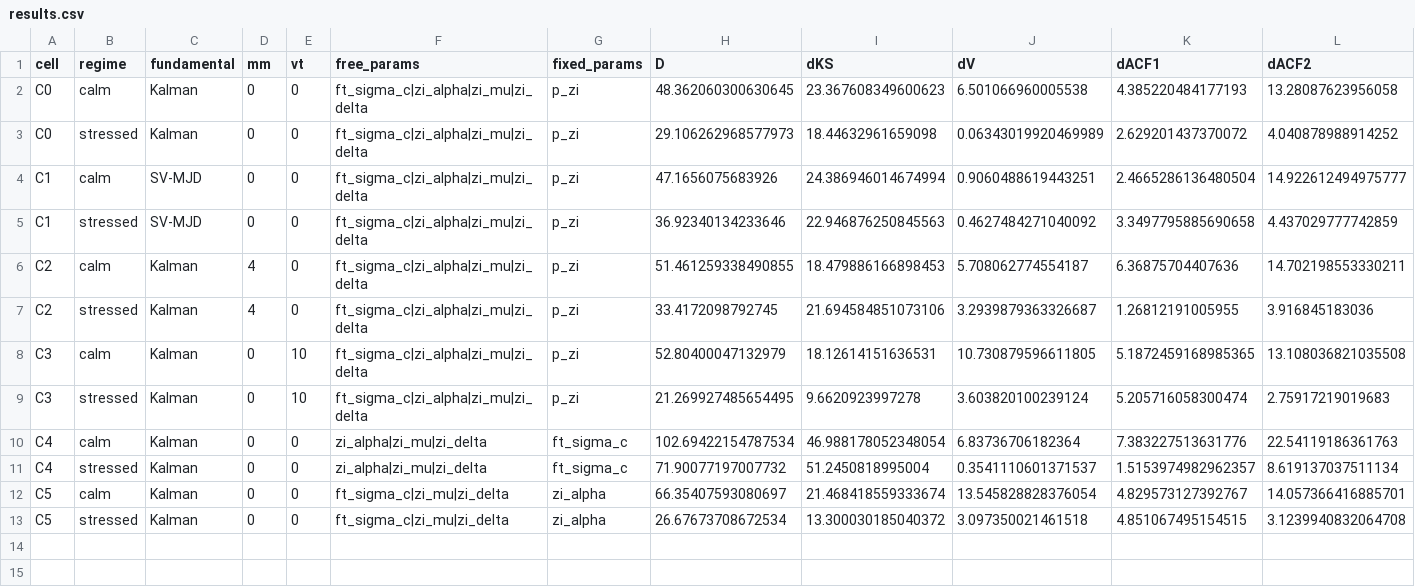
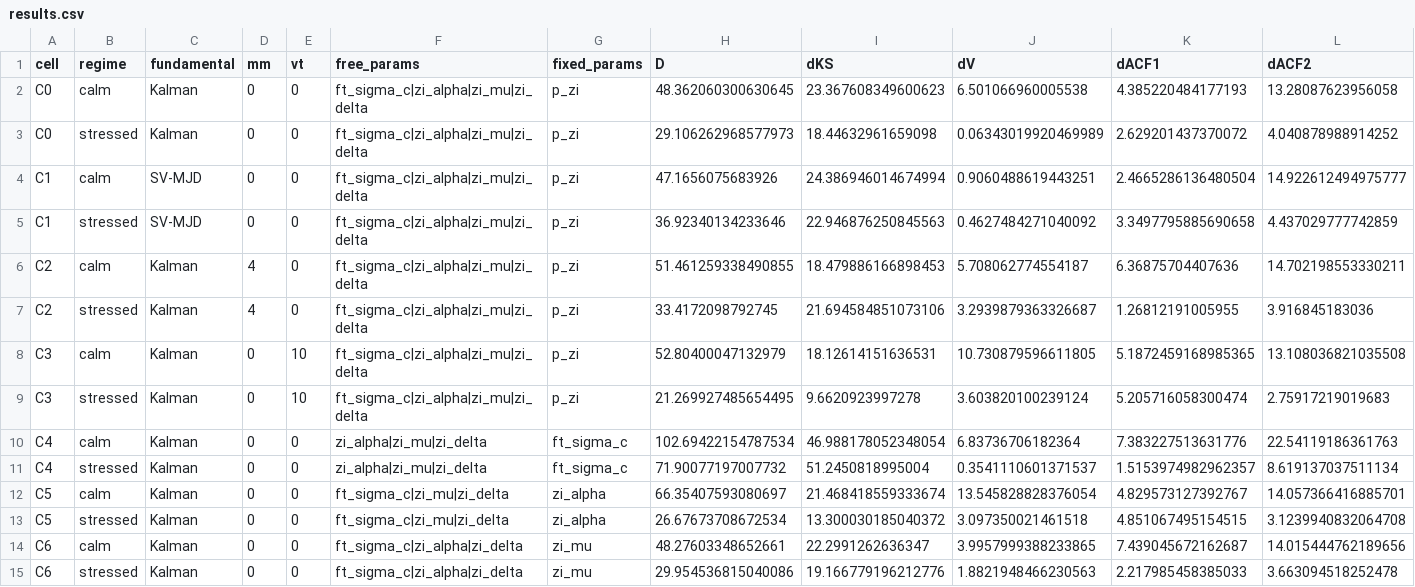
Before and after one commit to siddharthyashkukreja-cloud/MScThesis_ABM, a CSV file: ablation/results.csv, drawn as a sheet; only a part is shown; rows hold the shown columns only; the diff names each change by its address in the sheet, - before the commit and + after, or states it on an @@ line.

Commit message:
cell C6: fix zi_mu=0.025

```diff
--- a/ablation/results.csv
+++ b/ablation/results.csv
+row 14: C6 | calm | Kalman | 0 | 0 | ft_sigma_c|zi_alpha|zi_delta | zi_mu | 48.27603348652661 | 22.2991262636347 | 3.9957999388233865 | 7.439045672162687 | 14.015444762189656
+row 15: C6 | stressed | Kalman | 0 | 0 | ft_sigma_c|zi_alpha|zi_delta | zi_mu | 29.954536815040086 | 19.166779196212776 | 1.8821948466230563 | 2.217985458385033 | 3.663094518252478
```
Also changed, not shown: 2 other files.
